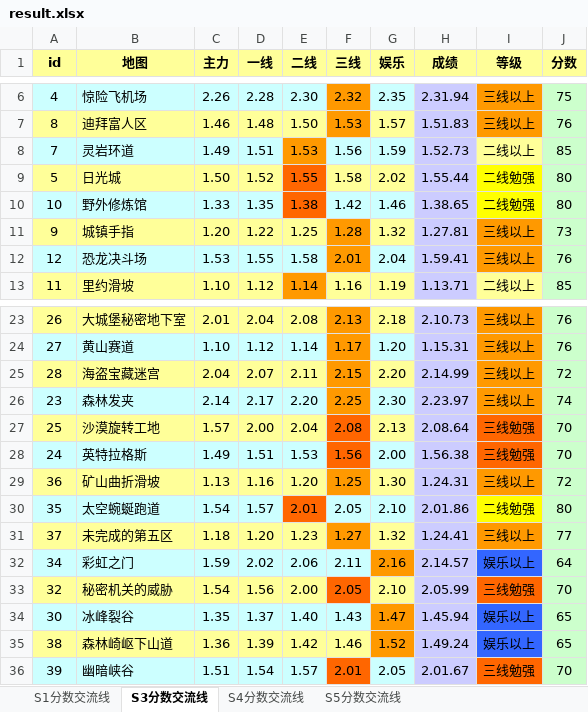
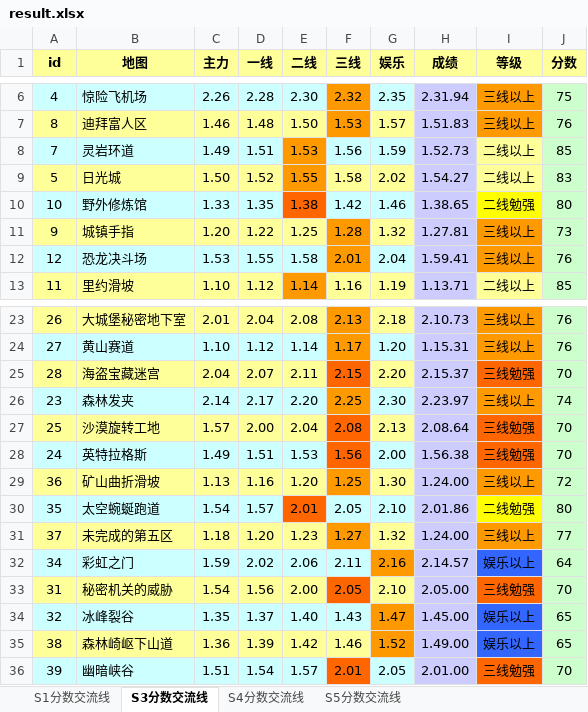
Before and after one commit to Felix-Project/GameRecord, an Excel workbook: game/result.xlsx, sheet S3分数交流线, drawn as a sheet; only a part is shown, gaps mark what is left out; values as stored, in another font and other column widths than the file's, no borders; the diff names each change by its address in the sheet, - before the commit and + after, or states it on an @@ line.

```diff
--- a/game/result.xlsx (sheet S3分数交流线)
+++ b/game/result.xlsx (sheet S3分数交流线)
-E9 fill: #FF6600
+E9 fill: #FF9900
-H9 (成绩): 1.55.44
+H9 (成绩): 1.54.27
-I9 (等级): 二线勉强
+I9 (等级): 二线以上
-I9 fill: #FFFF00
+I9 fill: #FFFF99
-J9 (分数): 80
+J9 (分数): 83
-F25 fill: #FF9900
+F25 fill: #FF6600
-H25 (成绩): 2.14.99
+H25 (成绩): 2.15.37
-I25 (等级): 三线以上
+I25 (等级): 三线勉强
-I25 fill: #FF9900
+I25 fill: #FF6600
-J25 (分数): 72
+J25 (分数): 70
-H29 (成绩): 1.24.31
+H29 (成绩): 1.24.00
-H31 (成绩): 1.24.41
+H31 (成绩): 1.24.00
-A33 (id): 32
+A33 (id): 31
-H33 (成绩): 2.05.99
+H33 (成绩): 2.05.00
-A34 (id): 30
+A34 (id): 32
-H34 (成绩): 1.45.94
+H34 (成绩): 1.45.00
-H35 (成绩): 1.49.24
+H35 (成绩): 1.49.00
-H36 (成绩): 2.01.67
+H36 (成绩): 2.01.00
```
Also changed, not shown: sheet S5分数交流线, sheet S4分数交流线, sheet S1分数交流线, game/data.xlsx, 2 other files.
